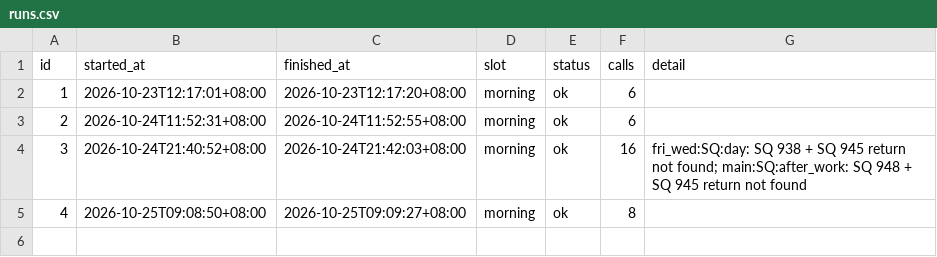
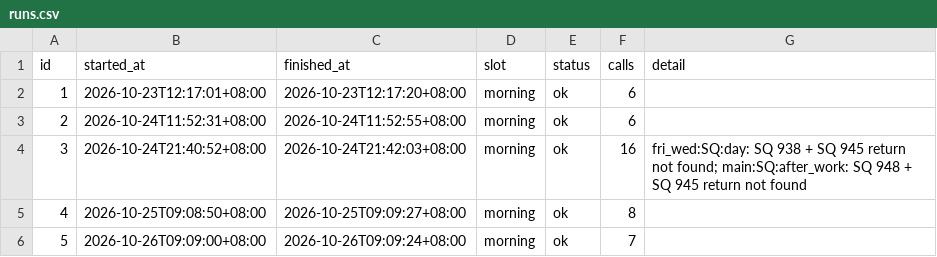
Before and after one commit to plusxjunn/jjwq-flight-tracker, a CSV file: data/runs.csv, drawn as a sheet.

```diff
--- a/data/runs.csv
+++ b/data/runs.csv
@@ -5 +5,2 @@ id,started_at,finished_at,slot,status,calls,detail
 4,2026-10-25T09:08:50+08:00,2026-10-25T09:09:27+08:00,morning,ok,8,
+5,2026-10-26T09:09:00+08:00,2026-10-26T09:09:24+08:00,morning,ok,7,
```
Also changed, not shown: data/prices.csv, 2 other files.
